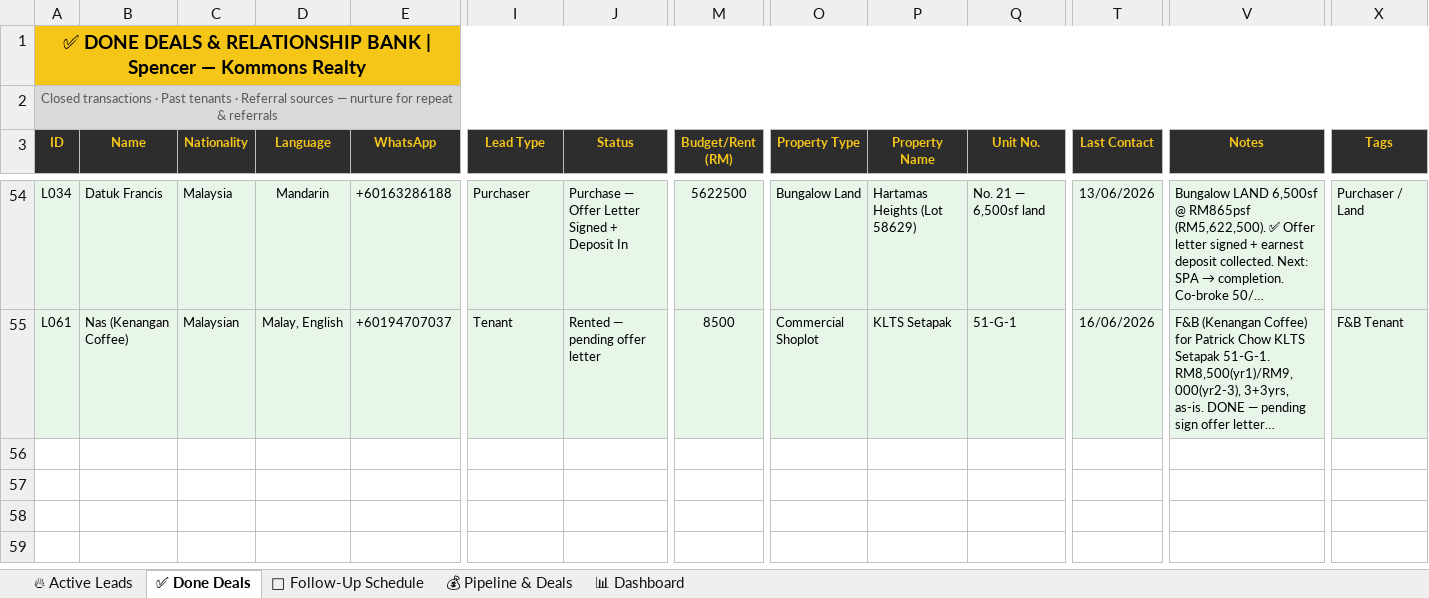
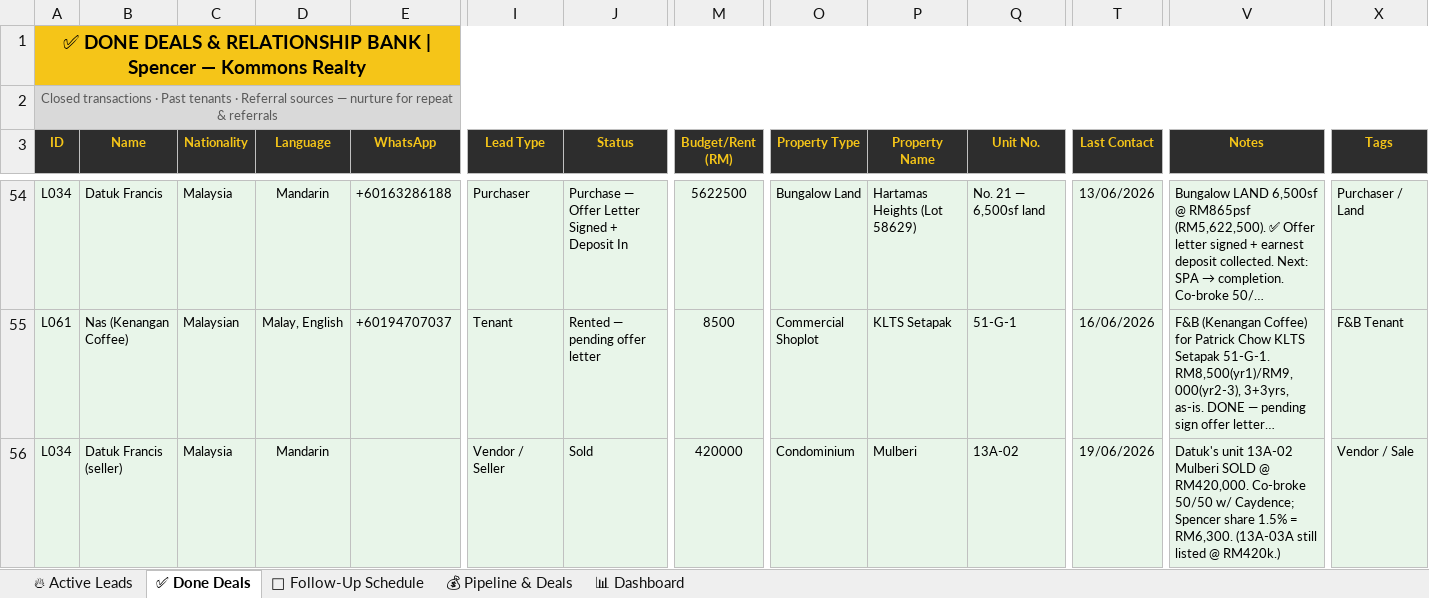
Before and after one commit to Spencerr2626/Spencer, an Excel workbook: references/crm/Spencer_Kommons_CRM_v3.xlsx, sheet ✅ Done Deals, drawn as a sheet; only a part is shown, gaps mark what is left out; long unchanged cells end in …; values as stored, in another font and other column widths than the file's, no borders; charts and pictures not drawn; rows hold the shown columns only; the diff names each change by its address in the sheet, - before the commit and + after, or states it on an @@ line.

```diff
--- a/references/crm/Spencer_Kommons_CRM_v3.xlsx (sheet ✅ Done Deals)
+++ b/references/crm/Spencer_Kommons_CRM_v3.xlsx (sheet ✅ Done Deals)
+row 56: L034 | Datuk Francis (seller) | Malaysia | Mandarin |  | Vendor / Seller | Sold | 420000 | Condominium | Mulberi | 13A-02 | 19/06/2026 | Datuk's unit 13A-02 Mulberi SOLD @ RM420,000. Co-broke 50/50 w/ Caydence; Spencer share 1.5% = RM6,300. (13A-03A still listed @ RM420k.) | Vendor / Sale
```
Also changed, not shown: sheet 💰 Pipeline & Deals, sheet 📊 Dashboard.
